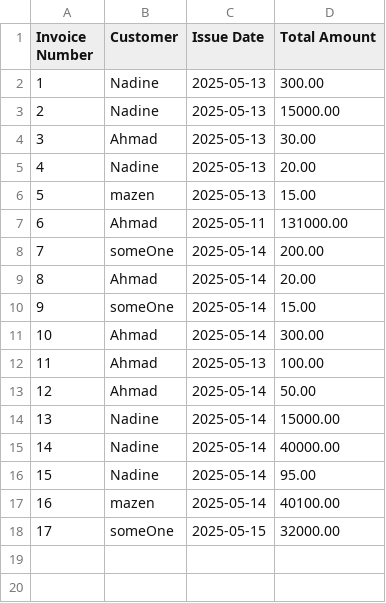
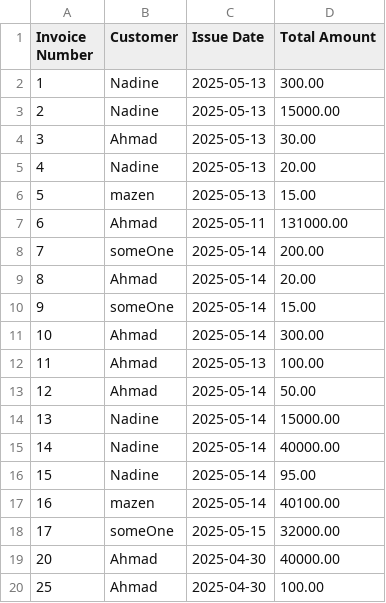
Before and after one commit to Nadine-Saleh/managementSystem, a CSV file: sales_invoices_export.csv, drawn as a sheet; the diff names each change by its address in the sheet, - before the commit and + after, or states it on an @@ line.

Commit message:
add new PurchaseInvoice

```diff
--- a/sales_invoices_export.csv
+++ b/sales_invoices_export.csv
+row 19: 20 | Ahmad | 2025-04-30 | 40000.00
+row 20: 25 | Ahmad | 2025-04-30 | 100.00
```
Also changed, not shown: 10 other files.
